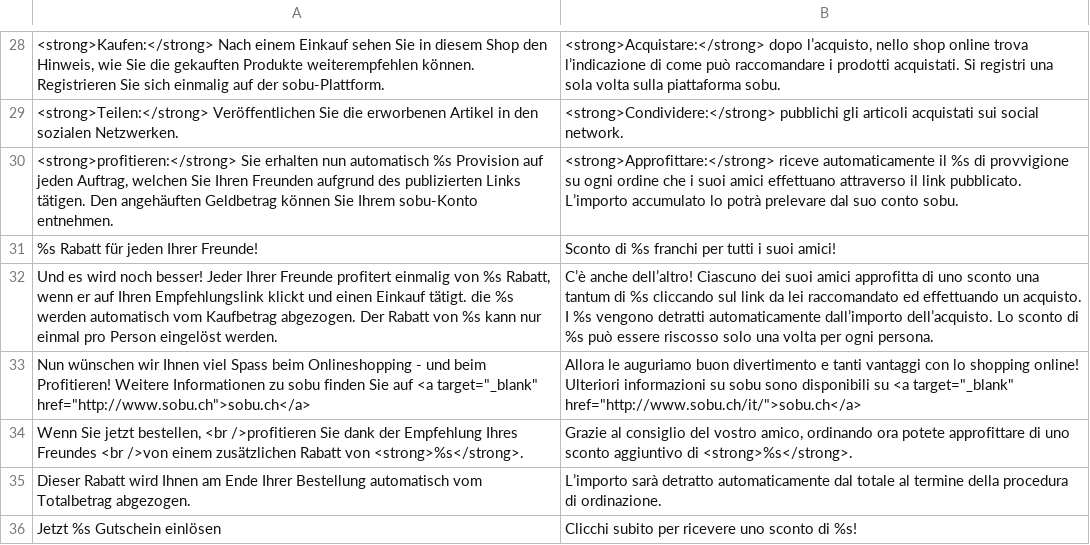
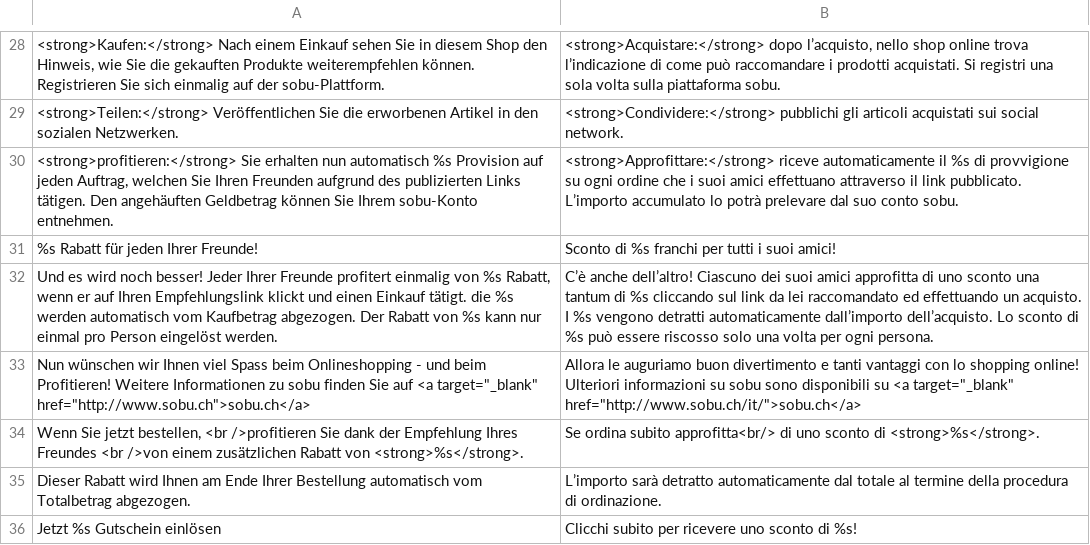
Before and after one commit to OpenMageModuleFostering/smilla_sobuintegration, a CSV file: app/locale/it_CH/Smilla_Sobuintegration.csv, drawn as a sheet; only a part is shown, gaps mark what is left out.

```diff
--- a/app/locale/it_CH/Smilla_Sobuintegration.csv
+++ b/app/locale/it_CH/Smilla_Sobuintegration.csv
@@ -33,3 +33,3 @@
 "Nun wünschen wir Ihnen viel Spass beim Onlineshopping - und beim Profitieren! Weitere Informationen zu sobu finden Sie auf <a target=""_blank"" href=""http://www.sobu.ch"">sobu.ch</a>","Allora le auguriamo buon divertimento e tanti vantaggi con lo shopping online! Ulteriori informazioni su sobu sono disponibili su <a target=""_blank"" href=""http://www.sobu.ch/it/"">sobu.ch</a>"
-"Wenn Sie jetzt bestellen, <br />profitieren Sie dank der Empfehlung Ihres Freundes <br />von einem zusätzlichen Rabatt von <strong>%s</strong>.","Grazie al consiglio del vostro amico, ordinando ora potete approfittare di uno sconto aggiuntivo di <strong>%s</strong>."
+"Wenn Sie jetzt bestellen, <br />profitieren Sie dank der Empfehlung Ihres Freundes <br />von einem zusätzlichen Rabatt von <strong>%s</strong>.","Se ordina subito approfitta<br/> di uno sconto di <strong>%s</strong>."
 "Dieser Rabatt wird Ihnen am Ende Ihrer Bestellung automatisch vom Totalbetrag abgezogen.","L’importo sarà detratto automaticamente dal totale al termine della procedura di ordinazione."
```
Also changed, not shown: app/locale/de_CH/Smilla_Sobuintegration.csv, app/locale/de_DE/Smilla_Sobuintegration.csv, 4 other files.
